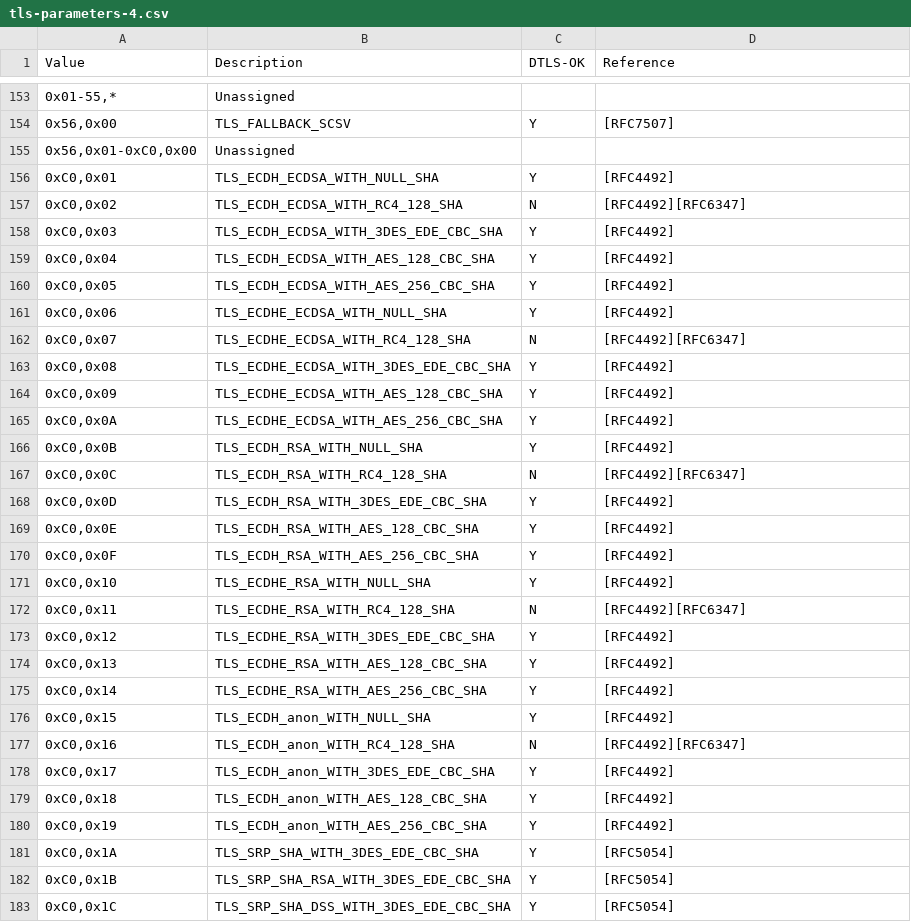
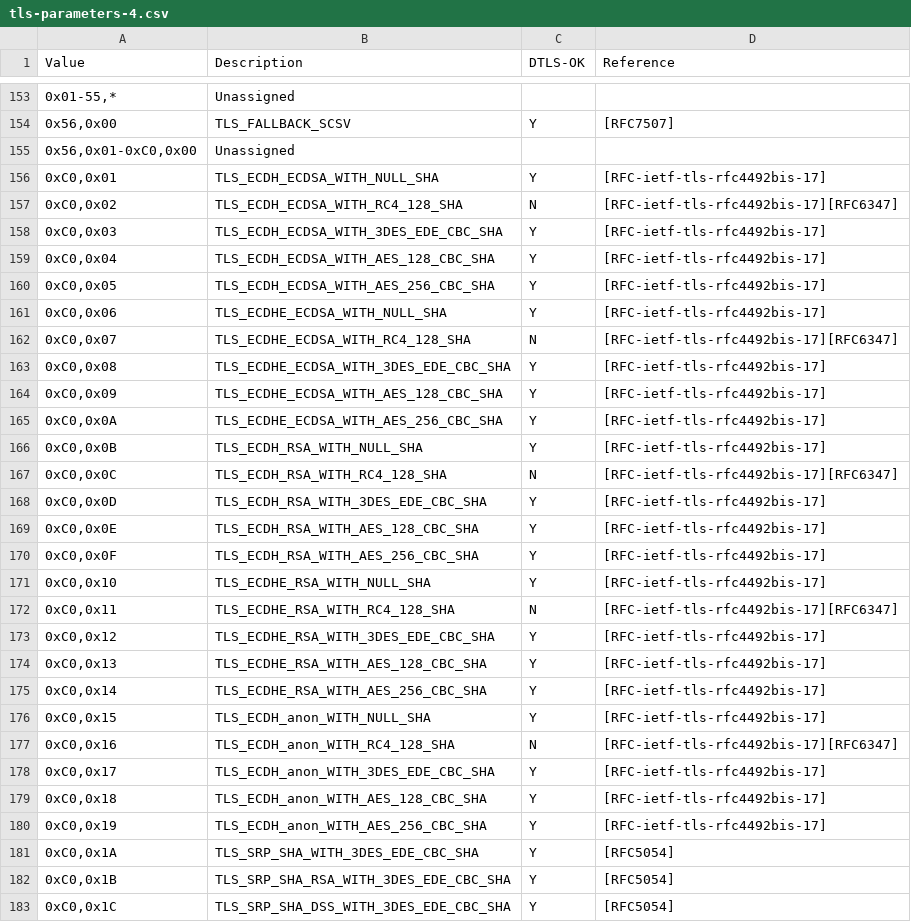
Before and after one commit to rgl/tls-dump-clienthello, a CSV file: tls-parameters-4.csv, drawn as a sheet; only a part is shown, gaps mark what is left out; the diff covers the shown part only; the diff names each change by its address in the sheet, - before the commit and + after, or states it on an @@ line.

```diff
--- a/tls-parameters-4.csv
+++ b/tls-parameters-4.csv
-D156 (Reference): [RFC4492]
+D156 (Reference): [RFC-ietf-tls-rfc4492bis-17]
-D157 (Reference): [RFC4492][RFC6347]
+D157 (Reference): [RFC-ietf-tls-rfc4492bis-17][RFC6347]
-D158:D161 (Reference): [RFC4492]
+D158:D161 (Reference): [RFC-ietf-tls-rfc4492bis-17]
-D162 (Reference): [RFC4492][RFC6347]
+D162 (Reference): [RFC-ietf-tls-rfc4492bis-17][RFC6347]
-D163:D166 (Reference): [RFC4492]
+D163:D166 (Reference): [RFC-ietf-tls-rfc4492bis-17]
-D167 (Reference): [RFC4492][RFC6347]
+D167 (Reference): [RFC-ietf-tls-rfc4492bis-17][RFC6347]
-D168:D171 (Reference): [RFC4492]
+D168:D171 (Reference): [RFC-ietf-tls-rfc4492bis-17]
-D172 (Reference): [RFC4492][RFC6347]
+D172 (Reference): [RFC-ietf-tls-rfc4492bis-17][RFC6347]
-D173:D176 (Reference): [RFC4492]
+D173:D176 (Reference): [RFC-ietf-tls-rfc4492bis-17]
-D177 (Reference): [RFC4492][RFC6347]
+D177 (Reference): [RFC-ietf-tls-rfc4492bis-17][RFC6347]
-D178:D180 (Reference): [RFC4492]
+D178:D180 (Reference): [RFC-ietf-tls-rfc4492bis-17]
```
Also changed, not shown: 10 added rows and 1 edited cell elsewhere in this file, tls-parameters-8.csv, tls-parameters-9.csv, 1 other file.
